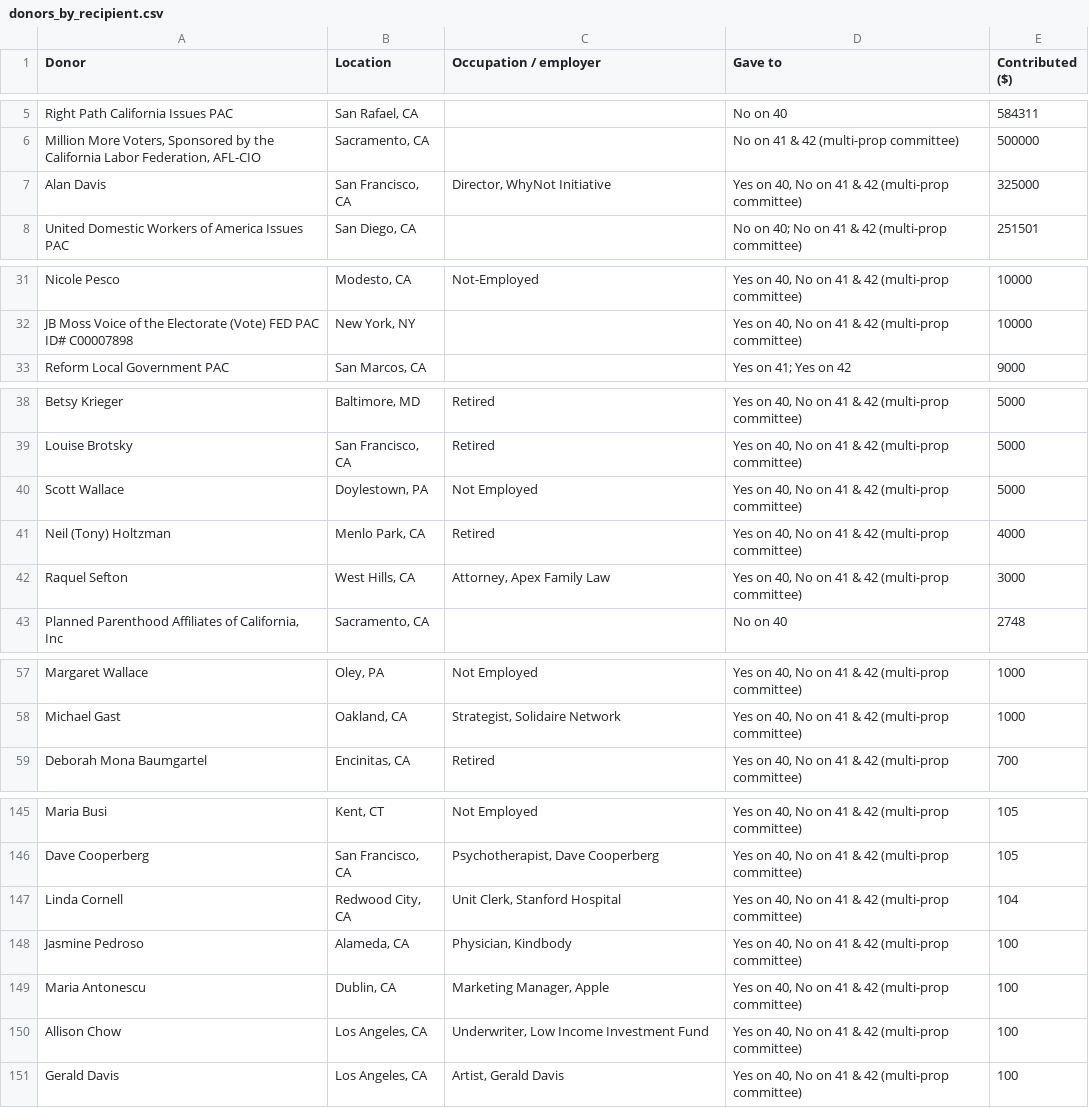
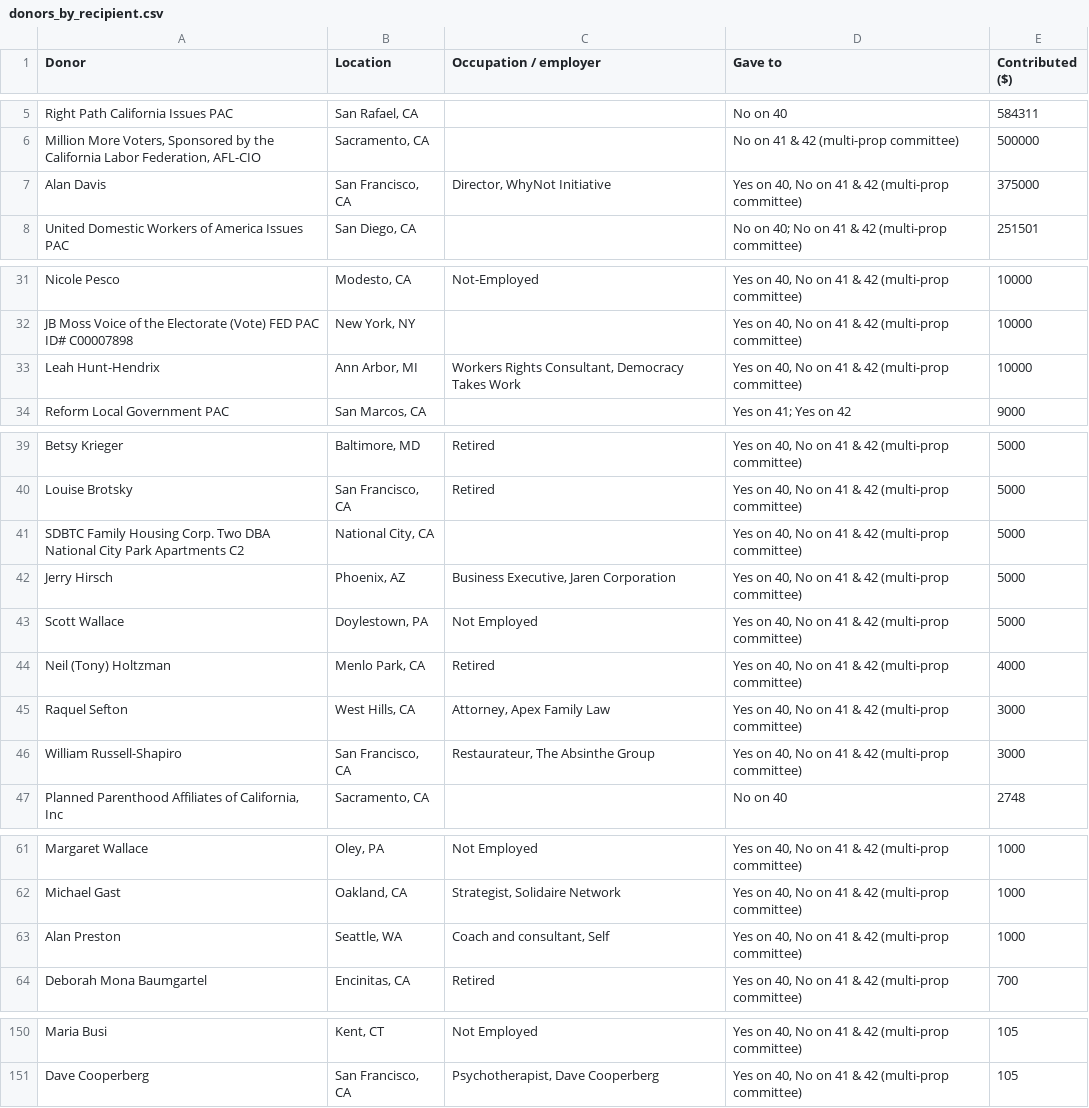
Before and after one commit to lukeharold/prop40-campaign-finance, a CSV file: output/donors_by_recipient.csv, drawn as a sheet; only a part is shown, gaps mark what is left out.

```diff
--- a/output/donors_by_recipient.csv
+++ b/output/donors_by_recipient.csv
@@ -6,3 +6,3 @@ Right Path California Issues PAC,"San Rafael, CA",,No on 40,584311
 "Million More Voters, Sponsored by the California Labor Federation, AFL-CIO","Sacramento, CA",,No on 41 & 42 (multi-prop committee),500000
-Alan Davis,"San Francisco, CA","Director, WhyNot Initiative","Yes on 40, No on 41 & 42 (multi-prop committee)",325000
+Alan Davis,"San Francisco, CA","Director, WhyNot Initiative","Yes on 40, No on 41 & 42 (multi-prop committee)",375000
 United Domestic Workers of America Issues PAC,"San Diego, CA",,No on 40; No on 41 & 42 (multi-prop committee),251501
@@ -32,2 +32,3 @@ Nicole Pesco,"Modesto, CA",Not-Employed,"Yes on 40, No on 41 & 42 (multi-prop co
 JB Moss Voice of the Electorate (Vote) FED PAC ID# C00007898,"New York, NY",,"Yes on 40, No on 41 & 42 (multi-prop committee)",10000
+Leah Hunt-Hendrix,"Ann Arbor, MI","Workers Rights Consultant, Democracy Takes Work","Yes on 40, No on 41 & 42 (multi-prop committee)",10000
 Reform Local Government PAC,"San Marcos, CA",,Yes on 41; Yes on 42,9000
@@ -39,2 +40,4 @@ Betsy Krieger,"Baltimore, MD",Retired,"Yes on 40, No on 41 & 42 (multi-prop comm
 Louise Brotsky,"San Francisco, CA",Retired,"Yes on 40, No on 41 & 42 (multi-prop committee)",5000
+SDBTC Family Housing Corp. Two DBA National City Park Apartments C2,"National City, CA",,"Yes on 40, No on 41 & 42 (multi-prop committee)",5000
+Jerry Hirsch,"Phoenix, AZ","Business Executive, Jaren Corporation","Yes on 40, No on 41 & 42 (multi-prop committee)",5000
 Scott Wallace,"Doylestown, PA",Not Employed,"Yes on 40, No on 41 & 42 (multi-prop committee)",5000
@@ -42,2 +45,3 @@ Neil (Tony) Holtzman,"Menlo Park, CA",Retired,"Yes on 40, No on 41 & 42 (multi-p
 Raquel Sefton,"West Hills, CA","Attorney, Apex Family Law","Yes on 40, No on 41 & 42 (multi-prop committee)",3000
+William Russell-Shapiro,"San Francisco, CA","Restaurateur, The Absinthe Group","Yes on 40, No on 41 & 42 (multi-prop committee)",3000
 "Planned Parenthood Affiliates of California, Inc","Sacramento, CA",,No on 40,2748
@@ -58,2 +62,3 @@ Margaret Wallace,"Oley, PA",Not Employed,"Yes on 40, No on 41 & 42 (multi-prop c
 Michael Gast,"Oakland, CA","Strategist, Solidaire Network","Yes on 40, No on 41 & 42 (multi-prop committee)",1000
+Alan Preston,"Seattle, WA","Coach and consultant, Self","Yes on 40, No on 41 & 42 (multi-prop committee)",1000
 Deborah Mona Baumgartel,"Encinitas, CA",Retired,"Yes on 40, No on 41 & 42 (multi-prop committee)",700
@@ -146,6 +151 @@ Maria Busi,"Kent, CT",Not Employed,"Yes on 40, No on 41 & 42 (multi-prop committ
 Dave Cooperberg,"San Francisco, CA","Psychotherapist, Dave Cooperberg","Yes on 40, No on 41 & 42 (multi-prop committee)",105
-Linda Cornell,"Redwood City, CA","Unit Clerk, Stanford Hospital","Yes on 40, No on 41 & 42 (multi-prop committee)",104
-Jasmine Pedroso,"Alameda, CA","Physician, Kindbody","Yes on 40, No on 41 & 42 (multi-prop committee)",100
-Maria Antonescu,"Dublin, CA","Marketing Manager, Apple","Yes on 40, No on 41 & 42 (multi-prop committee)",100
-Allison Chow,"Los Angeles, CA","Underwriter, Low Income Investment Fund","Yes on 40, No on 41 & 42 (multi-prop committee)",100
-Gerald Davis,"Los Angeles, CA","Artist, Gerald Davis","Yes on 40, No on 41 & 42 (multi-prop committee)",100
```
Also changed, not shown: output/donors_main.csv, output/map_county.csv, 11 other files.
